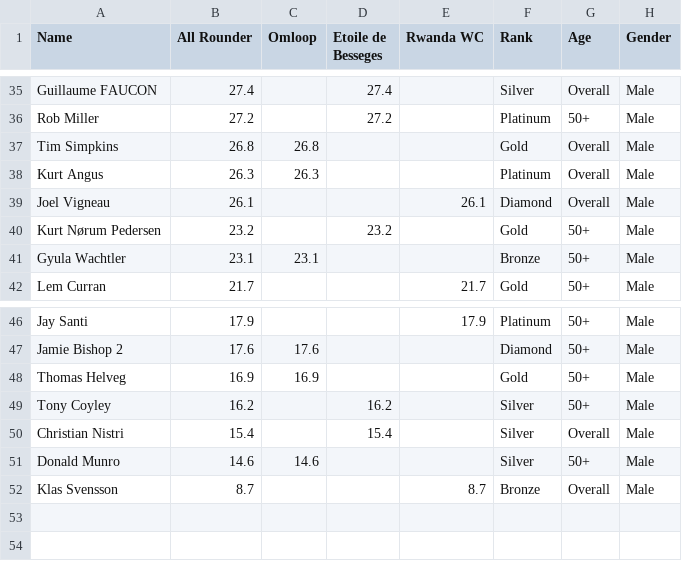
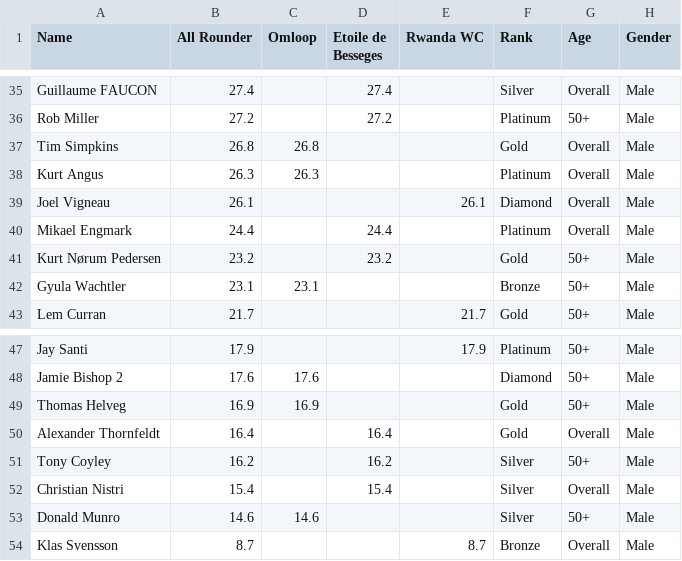
Before and after one commit to somaek/somaek.github.io, a CSV file: classicsL.csv, drawn as a sheet; only a part is shown, gaps mark what is left out.

Commit message:
Flat: latest data (2025-11-16T18:24:45.496Z) {   "date": "2025-11-16T18:24:45.496Z",   "files": [     {       "name": "arwr.csv",       "deltaBytes": 52,       "source": "https://docs.google.com/spreadsheets/d/e/2PACX-1vTFFpRBp56INVL1XqmHbGBrISvVdzqQ1C3N-sf9xox4oJugyPqYw7OwbxpkyolEjx8BPIkd7mb2ICza/pub?gid=745704294&single=true&output=csv"     },     {       "name": "classicsW.csv",       "deltaBytes": 156,       "source": "https://docs.google.com/spreadsheets/d/e/2PACX-1vRvhxu0K_Xo9xfMRuphtXMsu4NDZejmGdOMvQW-H1NackeL8_LvkIonBTkc2nAxAAJUbobOnL4E_dJh/pub?gid=1269985083&single=true&output=csv"     },     {       "name": "classicsL.csv",       "deltaBytes": 103,       "source": "https://docs.google.com/spreadsheets/d/e/2PACX-1vRvhxu0K_Xo9xfMRuphtXMsu4NDZejmGdOMvQW-H1NackeL8_LvkIonBTkc2nAxAAJUbobOnL4E_dJh/pub?gid=1430084053&single=true&output=csv"     }   ] }

```diff
--- a/classicsL.csv
+++ b/classicsL.csv
@@ -39,2 +39,3 @@ Kurt Angus,26.3,26.3,,,Platinum,Overall,Male
 Joel Vigneau,26.1,,,26.1,Diamond,Overall,Male
+Mikael Engmark,24.4,,24.4,,Platinum,Overall,Male
 Kurt Nørum Pedersen,23.2,,23.2,,Gold,50+,Male
@@ -48,2 +49,3 @@ Jamie Bishop 2,17.6,17.6,,,Diamond,50+,Male
 Thomas Helveg,16.9,16.9,,,Gold,50+,Male
+Alexander  Thornfeldt,16.4,,16.4,,Gold,Overall,Male
 Tony Coyley,16.2,,16.2,,Silver,50+,Male
```
Also changed, not shown: arwr.csv, classicsW.csv.
